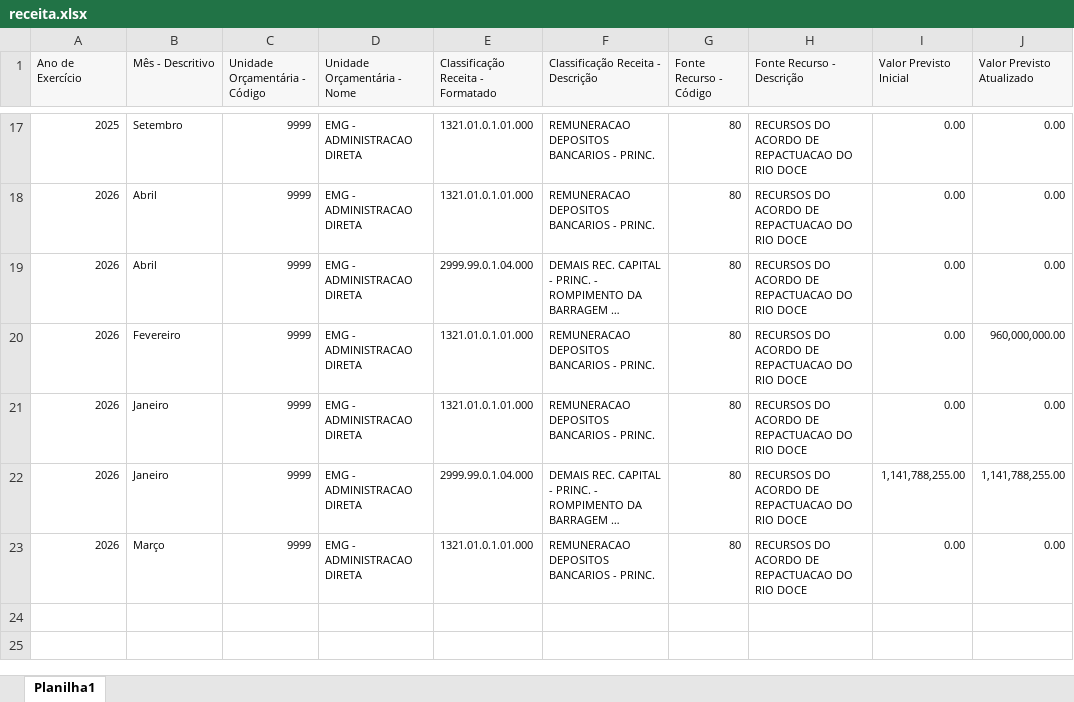
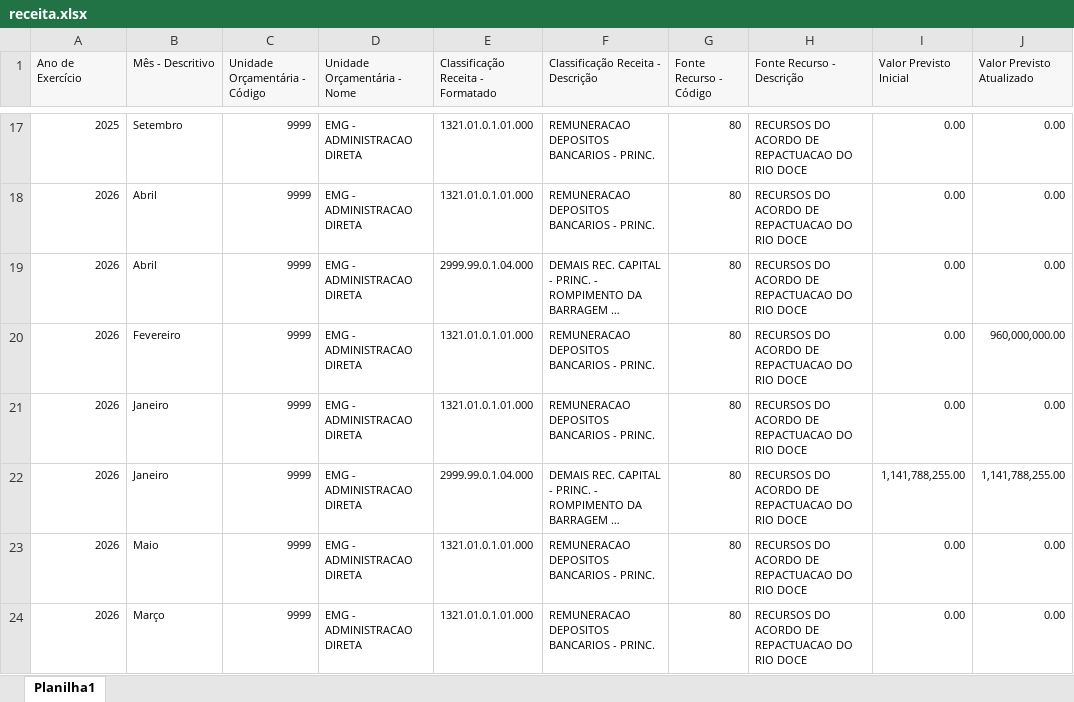
Before and after one commit to transparencia-mg/portal_mariana, an Excel workbook: upload/receita.xlsx, sheet Planilha1, drawn as a sheet; only a part is shown, gaps mark what is left out; long unchanged cells end in …; values as stored, in another font and other column widths than the file's, no borders; the diff names each change by its address in the sheet, - before the commit and + after, or states it on an @@ line.

```diff
--- a/upload/receita.xlsx (sheet Planilha1)
+++ b/upload/receita.xlsx (sheet Planilha1)
+row 23: 2026 | Maio | 9999 | EMG - ADMINISTRACAO DIRETA | 1321.01.0.1.01.000 | REMUNERACAO DEPOSITOS BANCARIOS - PRINC. | 80 | RECURSOS DO ACORDO DE REPACTUACAO DO RIO DOCE | 0.00 | 0.00
```
Also changed, not shown: upload/contabancaria.xlsx, upload/empenho.xlsx, 1 other file.
